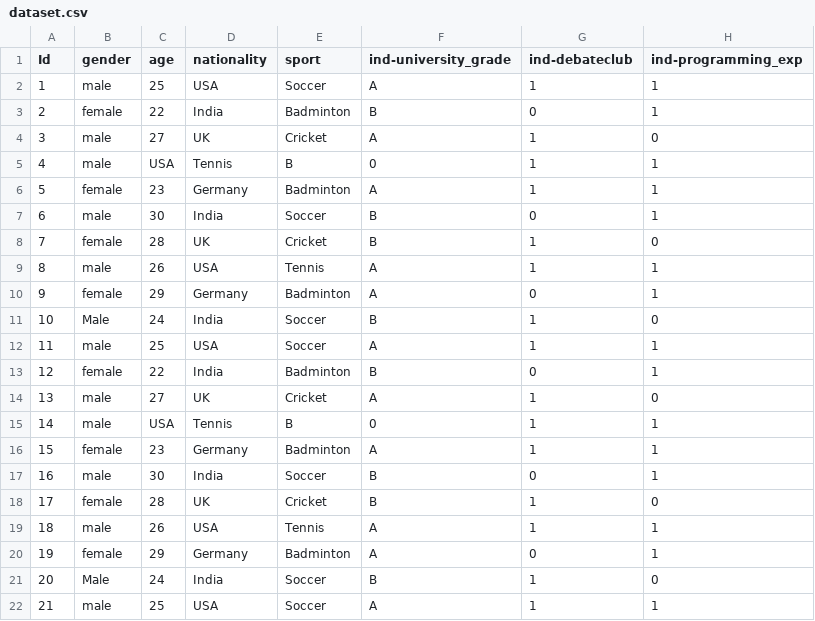
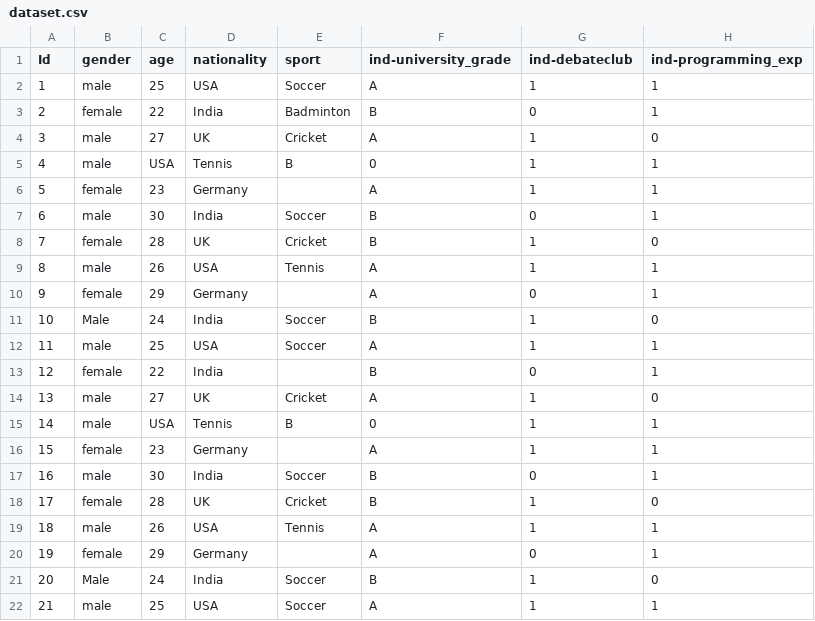
Before and after one commit to Ben-Najafloo/FairnessInAI, a CSV file: dataset.csv, drawn as a sheet; only a part is shown; the diff names each change by its address in the sheet, - before the commit and + after, or states it on an @@ line.

Commit message:
missing value handler

```diff
--- a/dataset.csv
+++ b/dataset.csv
-E6 (sport): Badminton
+E6 (sport): (empty)
-E10 (sport): Badminton
+E10 (sport): (empty)
-E13 (sport): Badminton
+E13 (sport): (empty)
-E16 (sport): Badminton
+E16 (sport): (empty)
-E20 (sport): Badminton
+E20 (sport): (empty)
```
Also changed, not shown: 4 other files.
